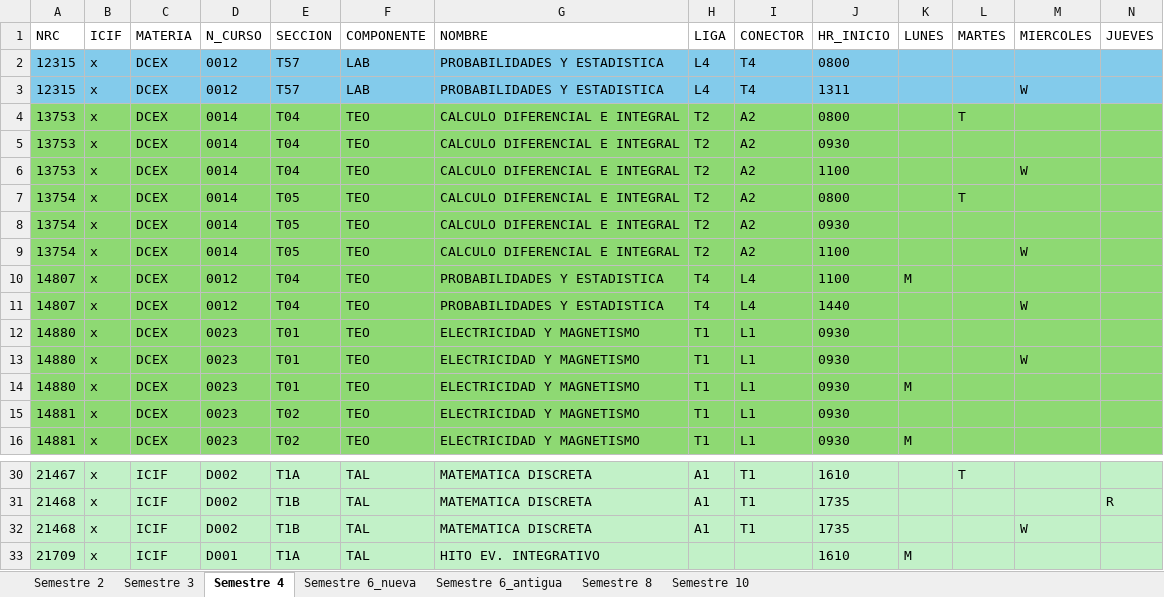
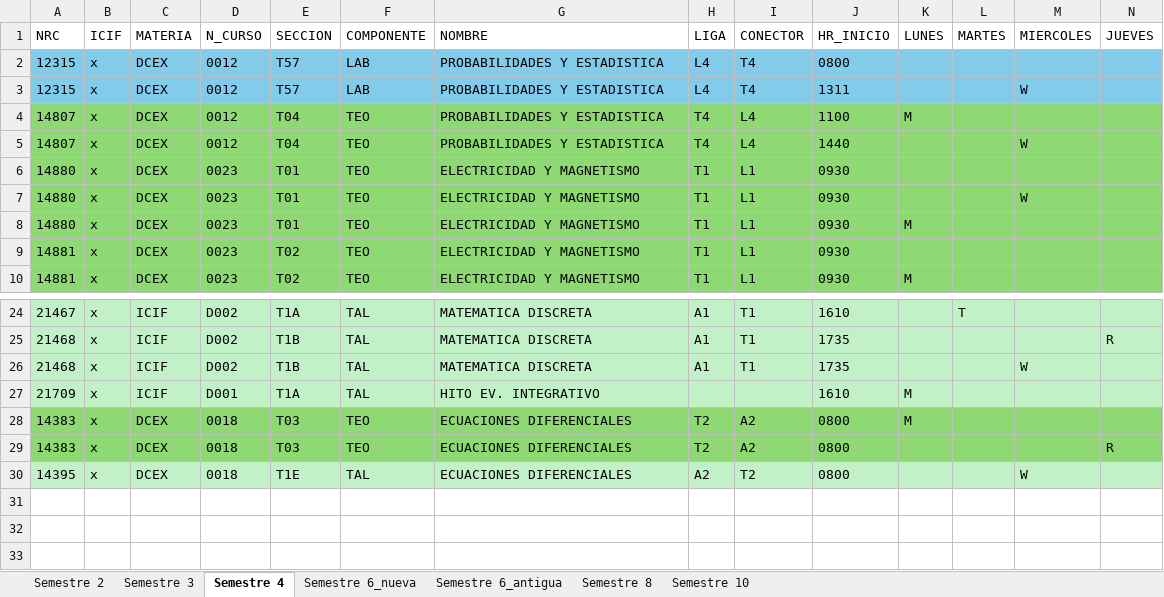
Before and after one commit to LondonDev-01/Simulador-de-Horarios, an Excel workbook: frontend/public/excels/horarios.xlsx, sheet Semestre 4, drawn as a sheet; only a part is shown, gaps mark what is left out; values as stored, in another font and other column widths than the file's, no borders; removed rows and columns are numbered as before the commit, all else as after; rows hold the shown columns only; the diff names each change by its address in the sheet, - before the commit and + after, or states it on an @@ line.

```diff
--- a/frontend/public/excels/horarios.xlsx (sheet Semestre 4)
+++ b/frontend/public/excels/horarios.xlsx (sheet Semestre 4)
-row 4: 13753 | x | DCEX | 0014 | T04 | TEO | CALCULO DIFERENCIAL E INTEGRAL | T2 | A2 | 0800 |  | T
-row 5: 13753 | x | DCEX | 0014 | T04 | TEO | CALCULO DIFERENCIAL E INTEGRAL | T2 | A2 | 0930
-row 6: 13753 | x | DCEX | 0014 | T04 | TEO | CALCULO DIFERENCIAL E INTEGRAL | T2 | A2 | 1100 |  |  | W
-row 7: 13754 | x | DCEX | 0014 | T05 | TEO | CALCULO DIFERENCIAL E INTEGRAL | T2 | A2 | 0800 |  | T
-row 8: 13754 | x | DCEX | 0014 | T05 | TEO | CALCULO DIFERENCIAL E INTEGRAL | T2 | A2 | 0930
-row 9: 13754 | x | DCEX | 0014 | T05 | TEO | CALCULO DIFERENCIAL E INTEGRAL | T2 | A2 | 1100 |  |  | W
+row 28: 14383 | x | DCEX | 0018 | T03 | TEO | ECUACIONES DIFERENCIALES | T2 | A2 | 0800 | M
+row 29: 14383 | x | DCEX | 0018 | T03 | TEO | ECUACIONES DIFERENCIALES | T2 | A2 | 0800 |  |  |  | R
+row 30: 14395 | x | DCEX | 0018 | T1E | TAL | ECUACIONES DIFERENCIALES | A2 | T2 | 0800 |  |  | W
```
Also changed, not shown: sheet Semestre 3, sheet Semestre 10, sheet Semestre 8, 4 other files.
